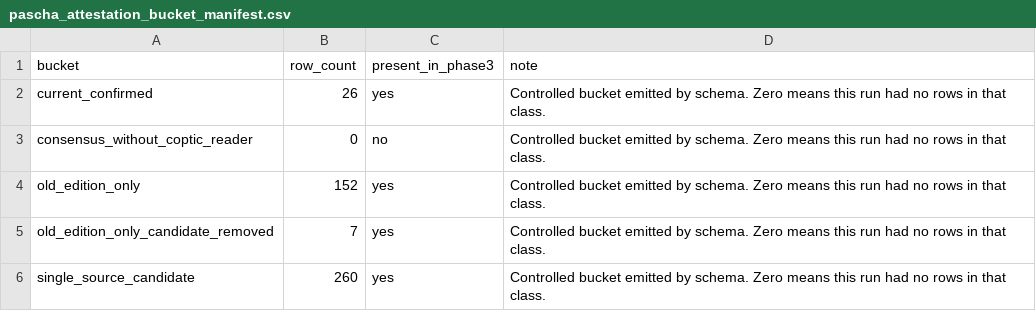
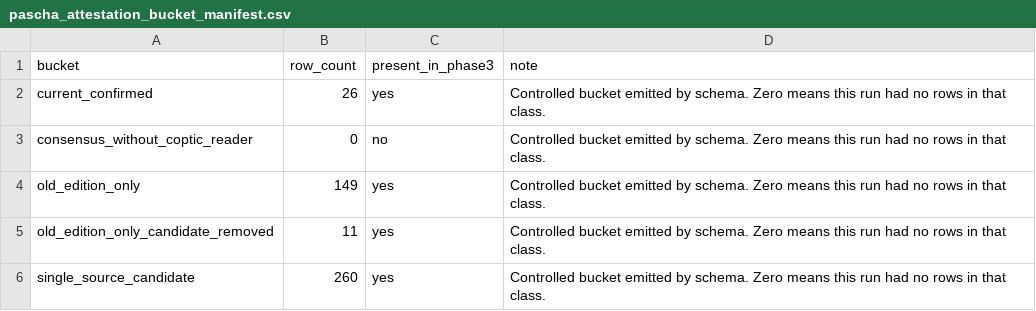
Before and after one commit to george-andraws/coptic-orthodox-lectionary-tools, a CSV file: out/design/pascha_attestation_bucket_manifest.csv, drawn as a sheet.

```diff
--- a/out/design/pascha_attestation_bucket_manifest.csv
+++ b/out/design/pascha_attestation_bucket_manifest.csv
@@ -3,4 +3,4 @@ current_confirmed,26,yes,Controlled bucket emitted by schema. Zero means this ru
 consensus_without_coptic_reader,0,no,Controlled bucket emitted by schema. Zero means this run had no rows in that class.
-old_edition_only,152,yes,Controlled bucket emitted by schema. Zero means this run had no rows in that class.
-old_edition_only_candidate_removed,7,yes,Controlled bucket emitted by schema. Zero means this run had no rows in that class.
+old_edition_only,149,yes,Controlled bucket emitted by schema. Zero means this run had no rows in that class.
+old_edition_only_candidate_removed,11,yes,Controlled bucket emitted by schema. Zero means this run had no rows in that class.
 single_source_candidate,260,yes,Controlled bucket emitted by schema. Zero means this run had no rows in that class.
```
Also changed, not shown: out/design/pascha_attestation.csv, out/design/passage_liturgical_footprint.csv, 21 other files.
